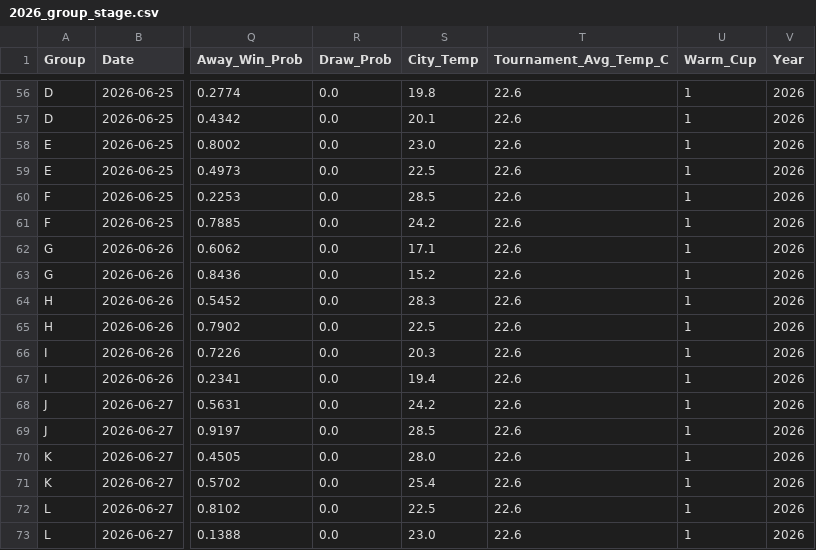
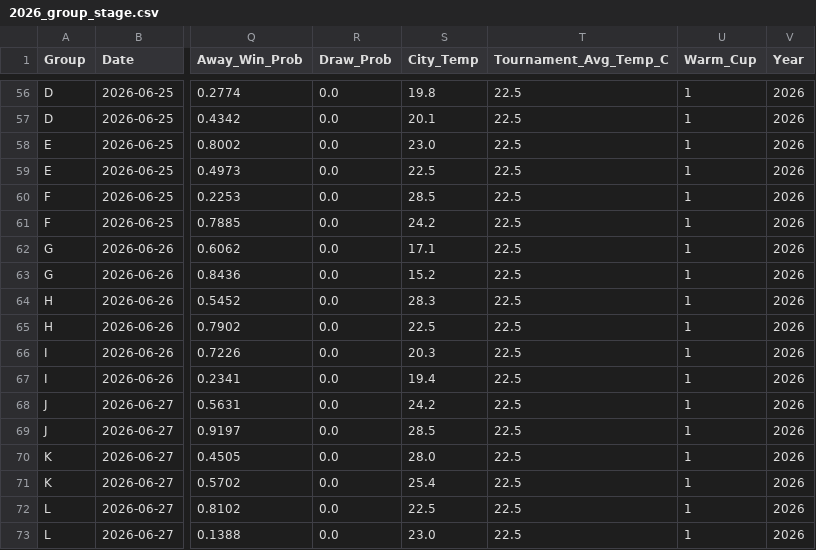
Before and after one commit to chriskersov/world-cup-heat-impact, a CSV file: data/2026_group_stage.csv, drawn as a sheet; only a part is shown, gaps mark what is left out; the diff covers the shown part only; the diff names each change by its address in the sheet, - before the commit and + after, or states it on an @@ line.

```diff
--- a/data/2026_group_stage.csv
+++ b/data/2026_group_stage.csv
-T56:T73 (Tournament_Avg_Temp_C): 22.6
+T56:T73 (Tournament_Avg_Temp_C): 22.5
```
Also changed, not shown: 58 edited cells elsewhere in this file, data/2026_monte_carlo_results.csv, 4 other files.
